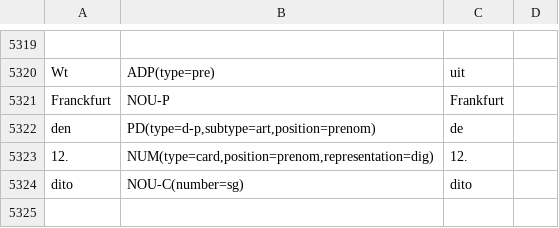
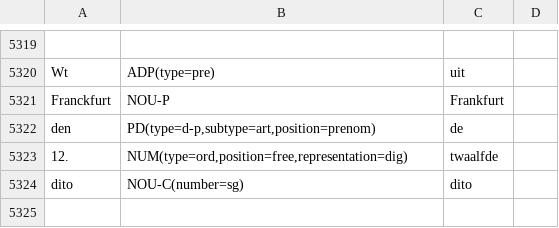
Before and after one commit to INL/galahad-corpus-data, a TSV file: training-data/couranten/couranten.dev.tsv, drawn as a sheet; only a part is shown, gaps mark what is left out.

```diff
--- a/training-data/couranten/couranten.dev.tsv
+++ b/training-data/couranten/couranten.dev.tsv
@@ -5322,3 +5322,3 @@ Franckfurt	NOU-P	Frankfurt
 den	PD(type=d-p,subtype=art,position=prenom)	de	
-12.	NUM(type=card,position=prenom,representation=dig)	12.	
+12.	NUM(type=ord,position=free,representation=dig)	twaalfde	
 dito	NOU-C(number=sg)	dito	
```
Also changed, not shown: training-data/clvn/clvn.train.tsv, training-data/dictionary-quotations-15/dictionary-quotations-15.train.tsv, 19 other files.
